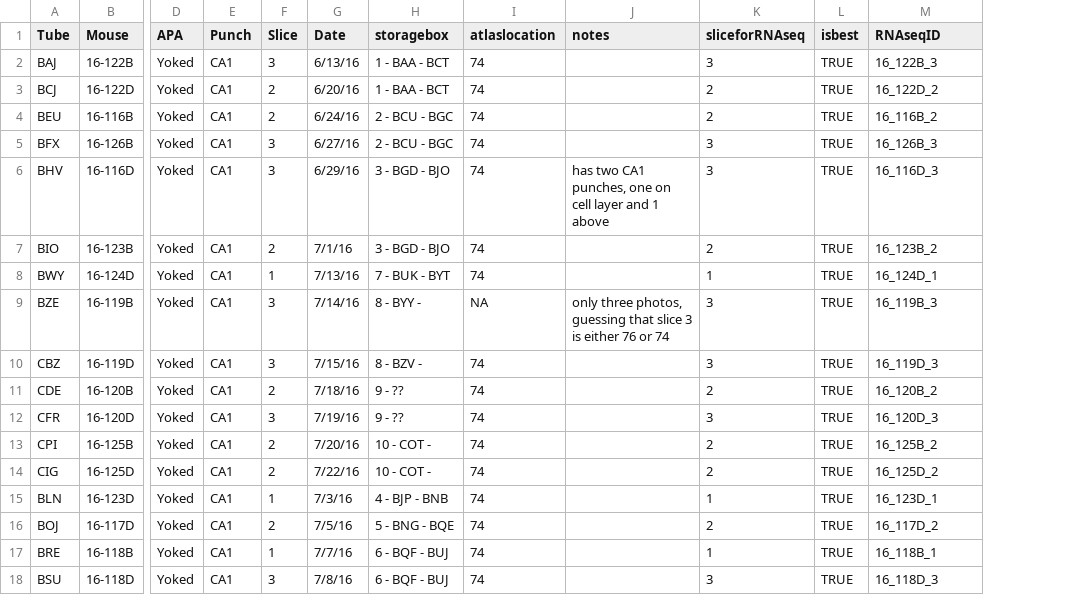
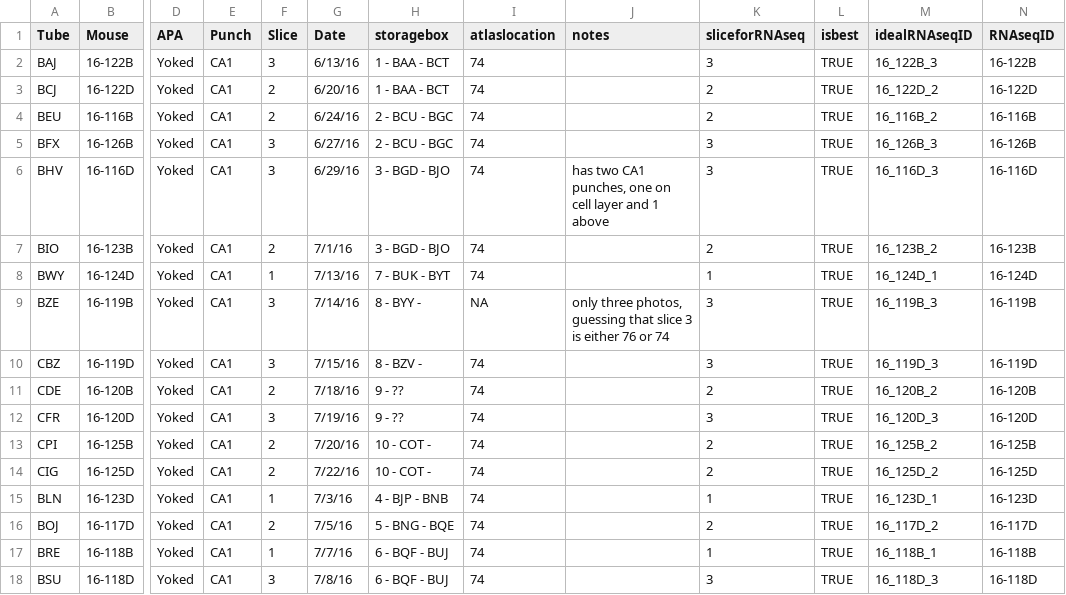
Before and after one commit to raynamharris/BehavEphyRNAseq, a CSV file: data/rnaseq/summer2016forRNAseq.csv, drawn as a sheet; only a part is shown, gaps mark what is left out; the diff names each change by its address in the sheet, - before the commit and + after, or states it on an @@ line.

```diff
--- a/data/rnaseq/summer2016forRNAseq.csv
+++ b/data/rnaseq/summer2016forRNAseq.csv
+column N (RNAseqID), rows 2-18: 16-122B | 16-122D | 16-116B | 16-126B | 16-116D | 16-123B | 16-124D | 16-119B | 16-119D | 16-120B | 16-120D | 16-125B | 16-125D | 16-123D | 16-117D | 16-118B | 16-118D
-M1: RNAseqID
+M1: idealRNAseqID
```
Also changed, not shown: 3 other files.
